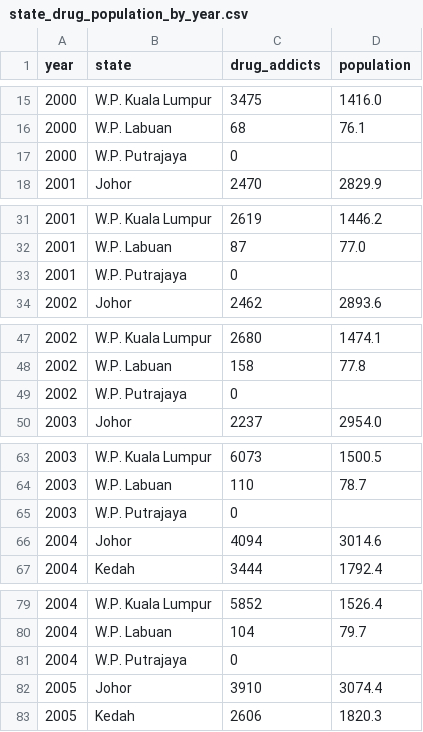
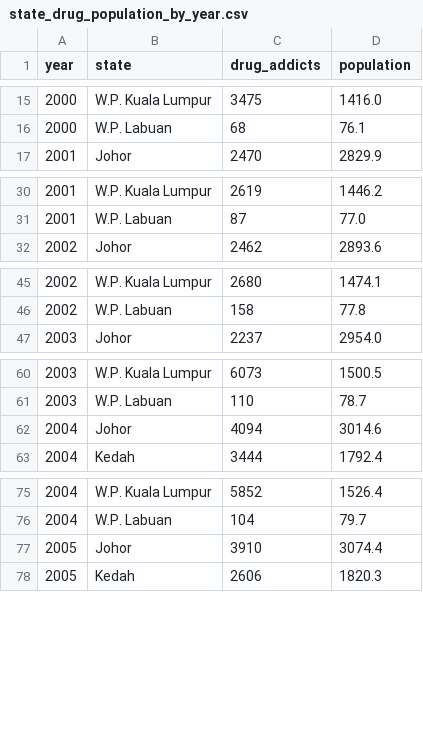
Before and after one commit to lemon040805/34003568_w10, a CSV file: data/state_drug_population_by_year.csv, drawn as a sheet; only a part is shown, gaps mark what is left out; the diff covers the shown part only; the diff names each change by its address in the sheet, - before the commit and + after, or states it on an @@ line.

```diff
--- a/data/state_drug_population_by_year.csv
+++ b/data/state_drug_population_by_year.csv
-row 17: 2000 | W.P. Putrajaya | 0
-row 33: 2001 | W.P. Putrajaya | 0
-row 49: 2002 | W.P. Putrajaya | 0
-row 65: 2003 | W.P. Putrajaya | 0
-row 81: 2004 | W.P. Putrajaya | 0
```
Also changed, not shown: 5 removed rows elsewhere in this file, 3 other files.
